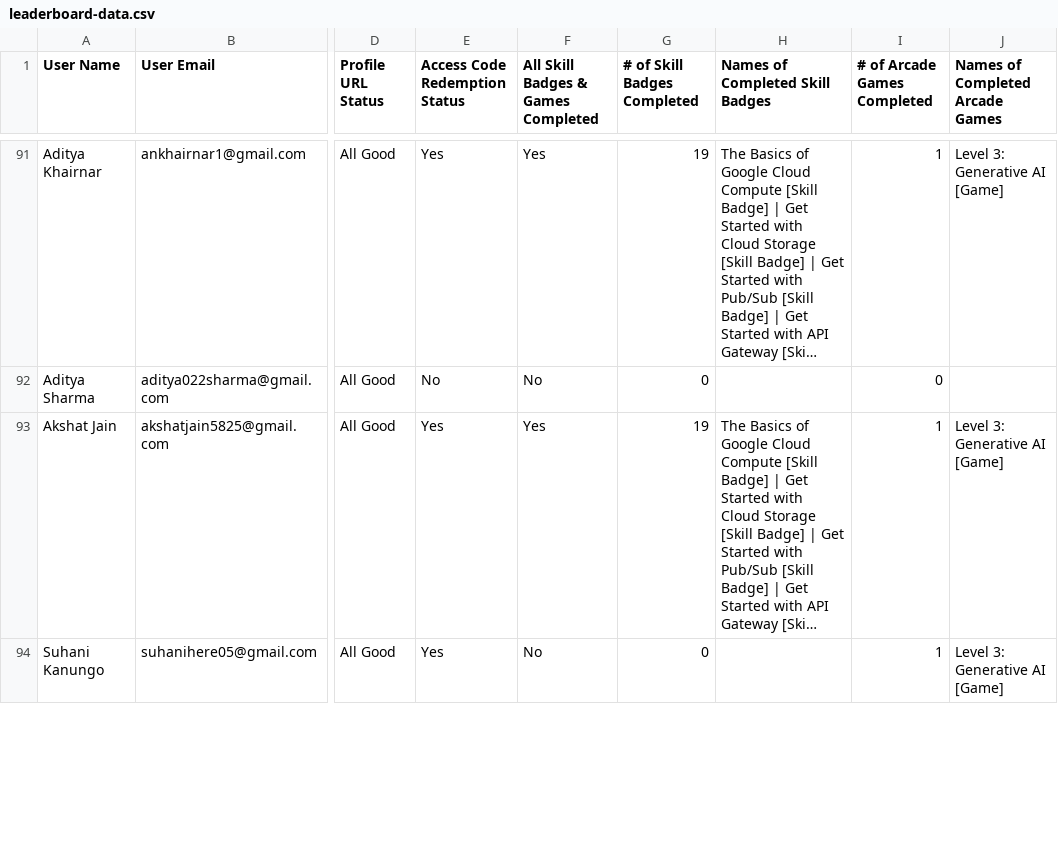
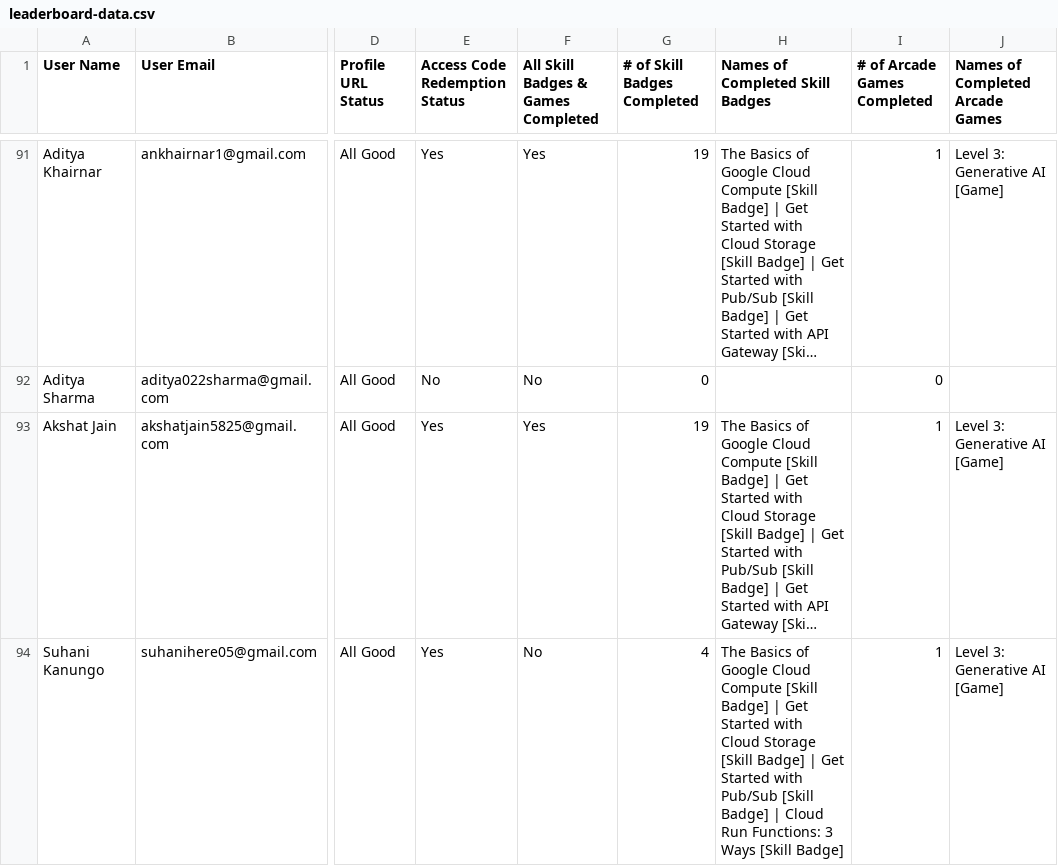
Before and after one commit to Jay-Naik2526/studyjam-website, a CSV file: public/leaderboard-data.csv, drawn as a sheet; only a part is shown, gaps mark what is left out; long unchanged cells end in …; the diff covers the shown part only; the diff names each change by its address in the sheet, - before the commit and + after, or states it on an @@ line.

Commit message:
Updated Leaderboard

```diff
--- a/public/leaderboard-data.csv
+++ b/public/leaderboard-data.csv
-G94 (# of Skill Badges Completed): 0
+G94 (# of Skill Badges Completed): 4
-H94 (Names of Completed Skill Badges): (empty)
+H94 (Names of Completed Skill Badges): The Basics of Google Cloud Compute [Skill Badge] | Get Started with Cloud Storage [Skill Badge] | Get Started with Pub/Sub [Skill Badge] | Cloud Run Functions: 3 Ways [Skill Badge]
```
Also changed, not shown: 23 edited cells elsewhere in this file.
